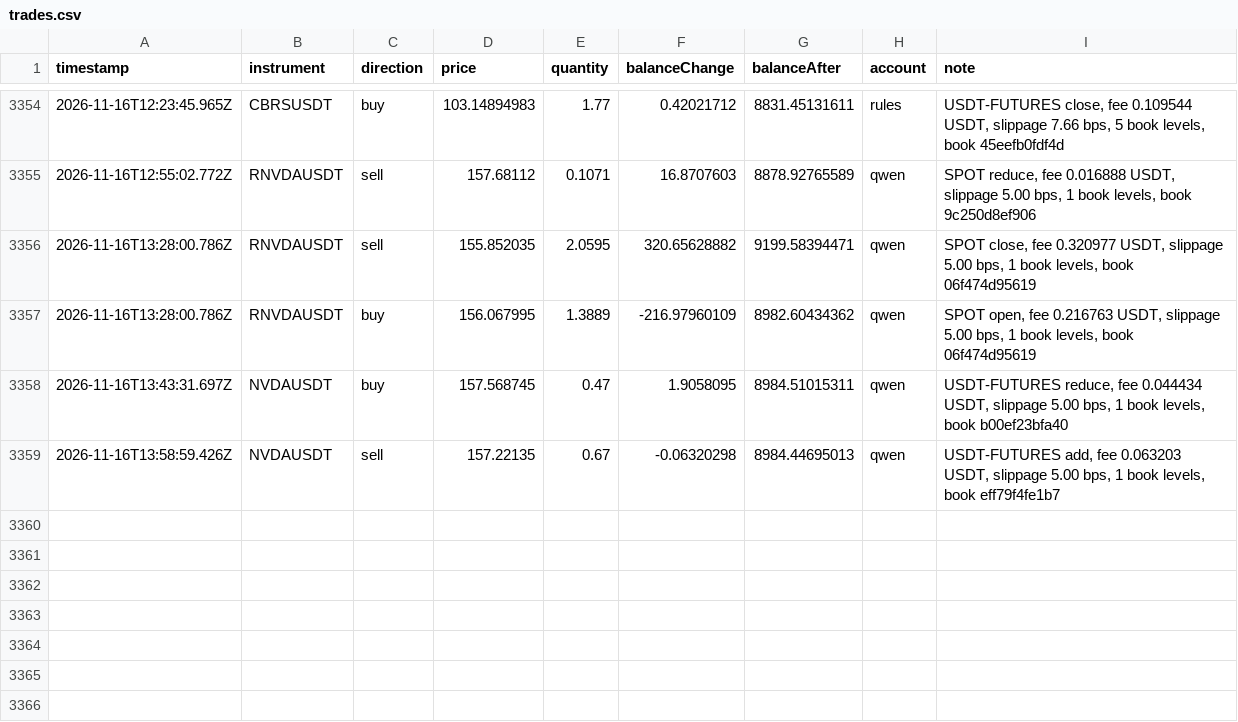
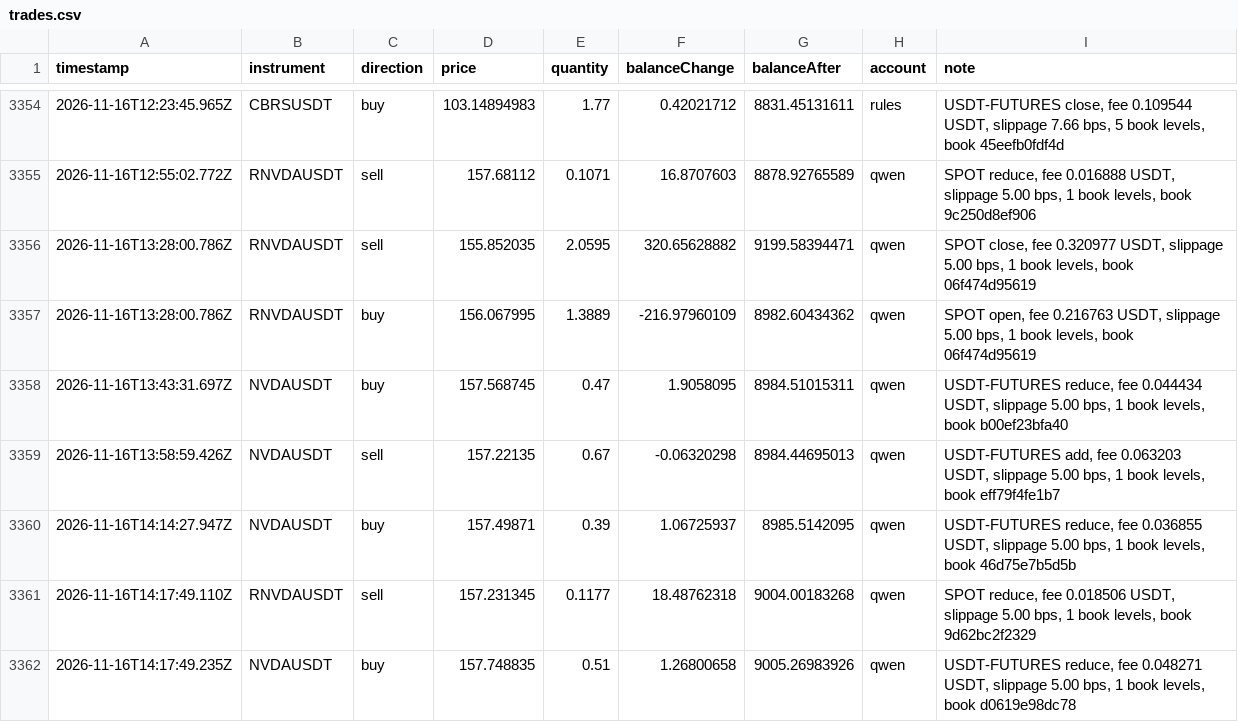
Before and after one commit to ramakrishnanhulk20/kaaval-record, a CSV file: kaaval/trades.csv, drawn as a sheet; only a part is shown, gaps mark what is left out; the diff names each change by its address in the sheet, - before the commit and + after, or states it on an @@ line.

Commit message:
record 2026-11-16T14:22Z: 53589 ledger entries, 3 reviews

```diff
--- a/kaaval/trades.csv
+++ b/kaaval/trades.csv
+row 3360: 2026-11-16T14:14:27.947Z | NVDAUSDT | buy | 157.49871 | 0.39 | 1.06725937 | 8985.5142095 | qwen | USDT-FUTURES reduce, fee 0.036855 USDT, slippage 5.00 bps, 1 book levels, book 46d75e7b5d5b
+row 3361: 2026-11-16T14:17:49.110Z | RNVDAUSDT | sell | 157.231345 | 0.1177 | 18.48762318 | 9004.00183268 | qwen | SPOT reduce, fee 0.018506 USDT, slippage 5.00 bps, 1 book levels, book 9d62bc2f2329
+row 3362: 2026-11-16T14:17:49.235Z | NVDAUSDT | buy | 157.748835 | 0.51 | 1.26800658 | 9005.26983926 | qwen | USDT-FUTURES reduce, fee 0.048271 USDT, slippage 5.00 bps, 1 book levels, book d0619e98dc78
```
Also changed, not shown: 5 other files.
